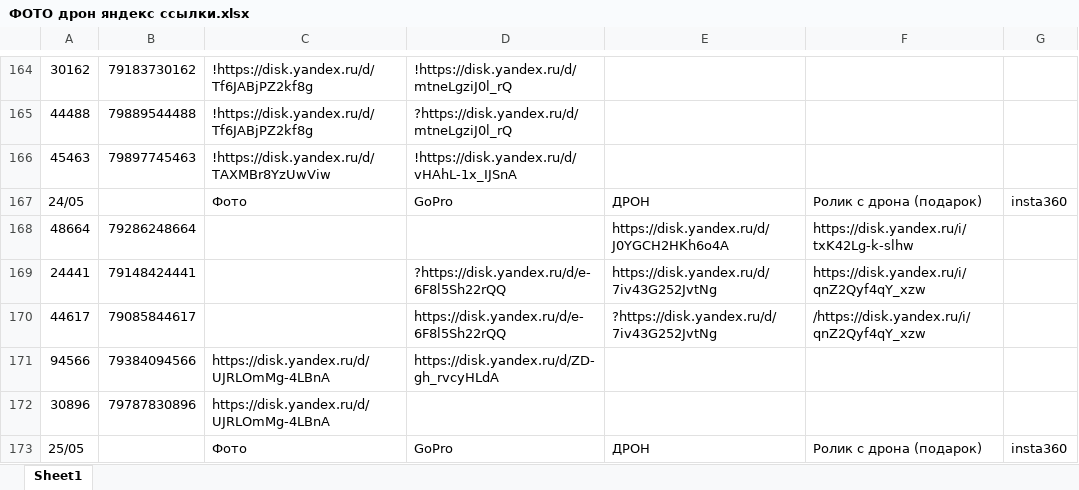
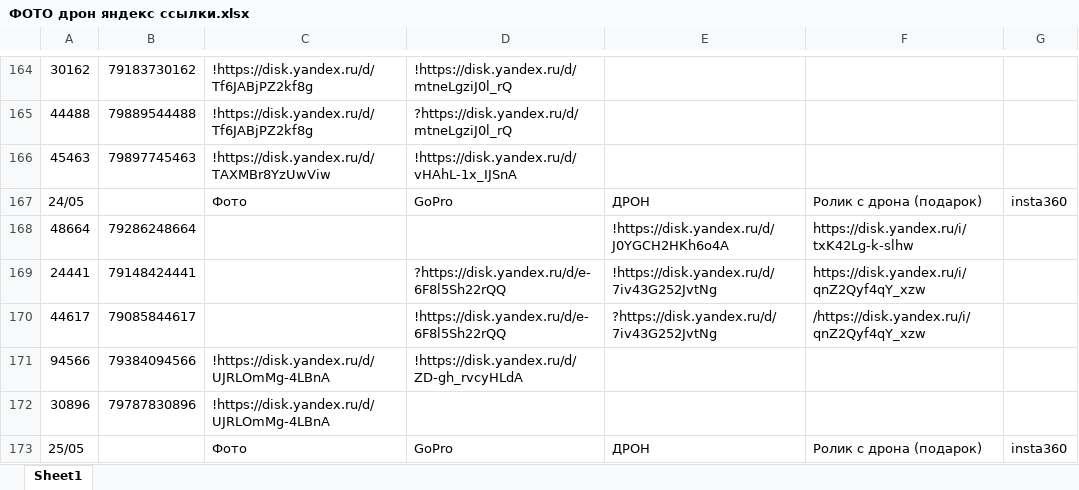
Before and after one commit to janasasha07-collab/photo, an Excel workbook: ФОТО дрон яндекс ссылки.xlsx, sheet Sheet1, drawn as a sheet; only a part is shown, gaps mark what is left out; values as stored, in another font and other column widths than the file's, no cell formats; the diff covers the shown part only; the diff names each change by its address in the sheet, - before the commit and + after, or states it on an @@ line.

Commit message:
Add files via upload

```diff
--- a/ФОТО дрон яндекс ссылки.xlsx (sheet Sheet1)
+++ b/ФОТО дрон яндекс ссылки.xlsx (sheet Sheet1)
-E168: https://disk.yandex.ru/d/J0YGCH2HKh6o4A
+E168: !https://disk.yandex.ru/d/J0YGCH2HKh6o4A
-E169: https://disk.yandex.ru/d/7iv43G252JvtNg
+E169: !https://disk.yandex.ru/d/7iv43G252JvtNg
-D170: https://disk.yandex.ru/d/e-6F8l5Sh22rQQ
+D170: !https://disk.yandex.ru/d/e-6F8l5Sh22rQQ
-C171:C172: https://disk.yandex.ru/d/UJRLOmMg-4LBnA
+C171:C172: !https://disk.yandex.ru/d/UJRLOmMg-4LBnA
-D171: https://disk.yandex.ru/d/ZD-gh_rvcyHLdA
+D171: !https://disk.yandex.ru/d/ZD-gh_rvcyHLdA
```
Also changed, not shown: 3 added rows and 17 edited cells elsewhere in this sheet, cell formats.
